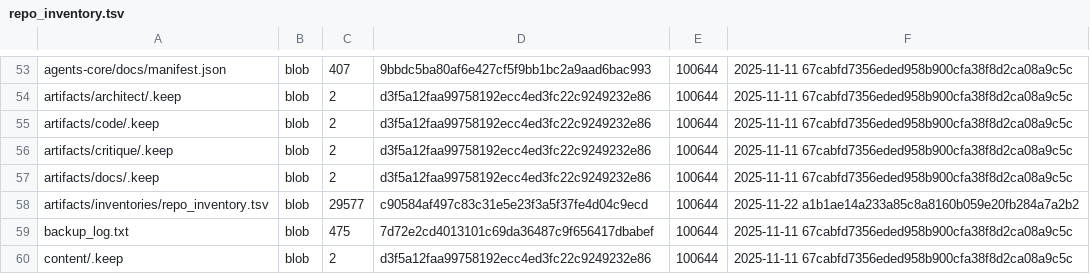
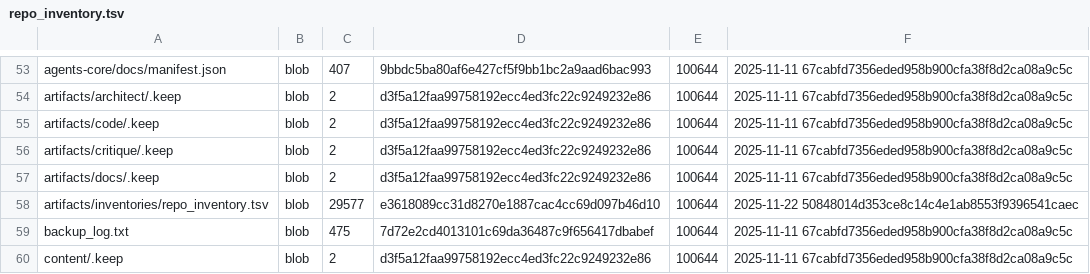
Before and after one commit to TserenTserenov/DS-ecosystem-development, a TSV file: artifacts/inventories/repo_inventory.tsv, drawn as a sheet; only a part is shown, gaps mark what is left out.

Commit message:
chore: add repo inventory

```diff
--- a/artifacts/inventories/repo_inventory.tsv
+++ b/artifacts/inventories/repo_inventory.tsv
@@ -57,3 +57,3 @@ artifacts/critique/.keep	blob	2	d3f5a12faa99758192ecc4ed3fc22c9249232e86	100644
 artifacts/docs/.keep	blob	2	d3f5a12faa99758192ecc4ed3fc22c9249232e86	100644	2025-11-11 67cabfd7356eded958b900cfa38f8d2ca08a9c5c
-artifacts/inventories/repo_inventory.tsv	blob	29577	c90584af497c83c31e5e23f3a5f37fe4d04c9ecd	100644	2025-11-22 a1b1ae14a233a85c8a8160b059e20fb284a7a2b2
+artifacts/inventories/repo_inventory.tsv	blob	29577	e3618089cc31d8270e1887cac4cc69d097b46d10	100644	2025-11-22 50848014d353ce8c14c4e1ab8553f9396541caec
 backup_log.txt	blob	475	7d72e2cd4013101c69da36487c9f656417dbabef	100644	2025-11-11 67cabfd7356eded958b900cfa38f8d2ca08a9c5c
```
